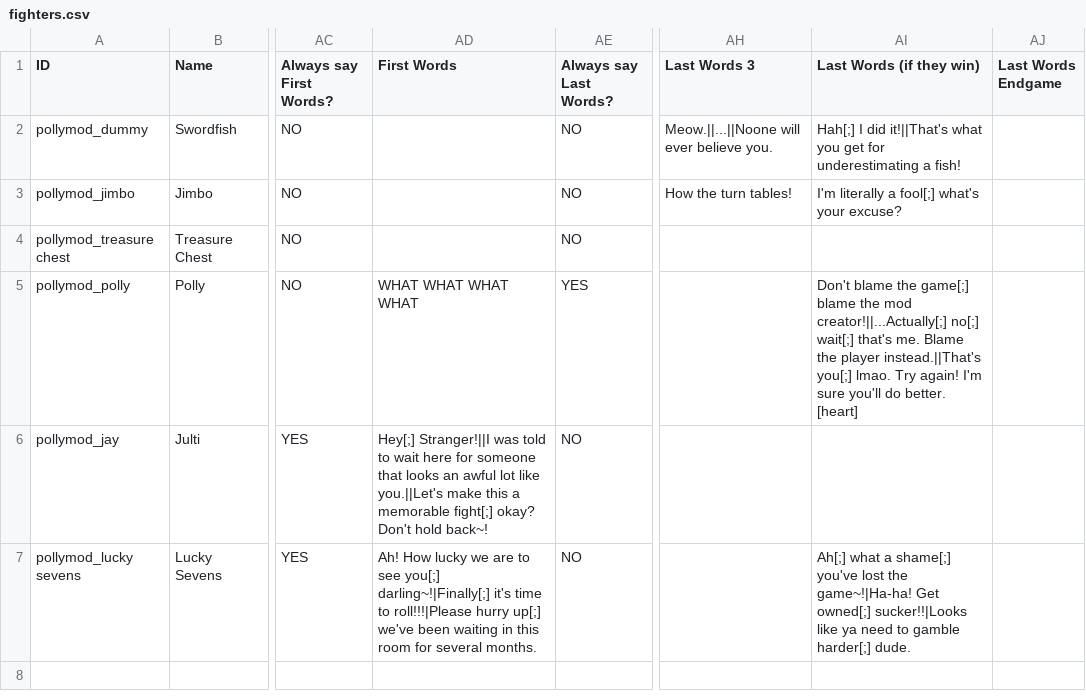
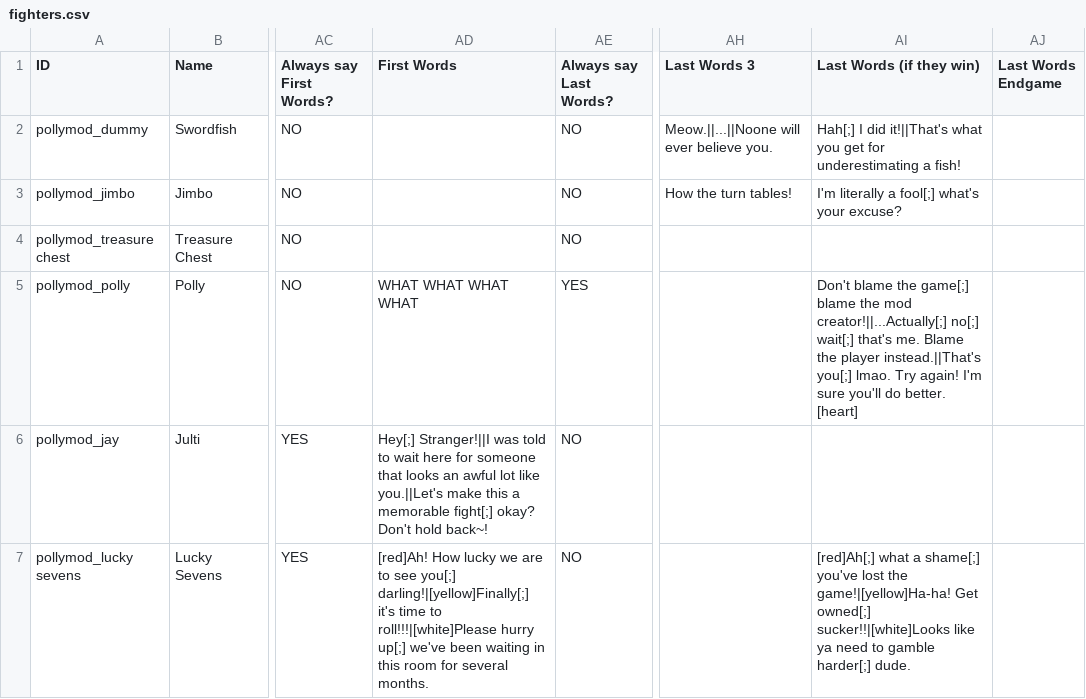
Before and after one commit to Polly224/pollymod, a CSV file: _append/data/text/fighters.csv, drawn as a sheet; only a part is shown, gaps mark what is left out; the diff names each change by its address in the sheet, - before the commit and + after, or states it on an @@ line.

```diff
--- a/_append/data/text/fighters.csv
+++ b/_append/data/text/fighters.csv
-AD7 (First Words): Ah! How lucky we are to see you[;] darling~!|Finally[;] it's time to roll!!!|Please hurry up[;]…
+AD7 (First Words): [red]Ah! How lucky we are to see you[;] darling!|[yellow]Finally[;] it's time to roll!!!|[white]Please hurry up[;]…
-AI7 (Last Words (if they win)): Ah[;] what a shame[;] you've lost the game~!|Ha-ha! Get owned[;] sucker!!|Looks like ya…
+AI7 (Last Words (if they win)): [red]Ah[;] what a shame[;] you've lost the game!|[yellow]Ha-ha! Get owned[;] sucker!!|[white]Looks like ya…
```
Also changed, not shown: _append/data/text/equipment.csv, data/text/episodes.csv, 2 other files.
